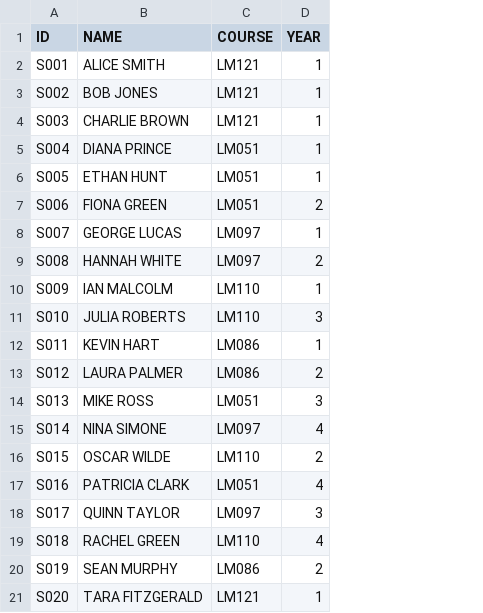
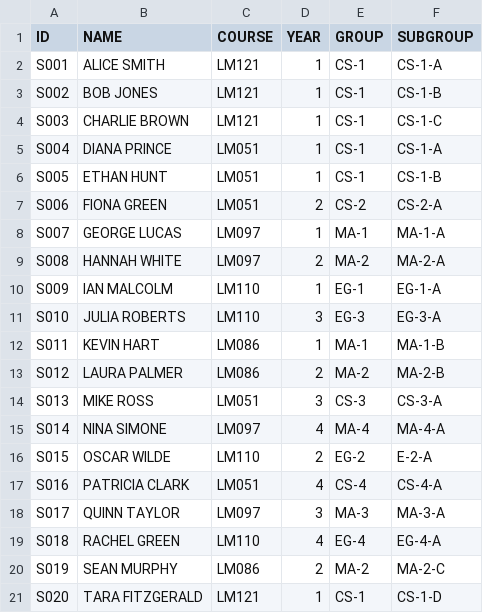
Before and after one commit to CS4013-Project/Timetable, a CSV file: timetablesysytem/src/main/resources/data/students.csv, drawn as a sheet; the diff names each change by its address in the sheet, - before the commit and + after, or states it on an @@ line.

Commit message:
Created StudentGroup logic. Students are now in groups, and divided into subgroups.

```diff
--- a/timetablesysytem/src/main/resources/data/students.csv
+++ b/timetablesysytem/src/main/resources/data/students.csv
+column E (GROUP), rows 2-21: CS-1 | CS-1 | CS-1 | CS-1 | CS-1 | CS-2 | MA-1 | MA-2 | EG-1 | EG-3 | MA-1 | MA-2 | CS-3 | MA-4 | EG-2 | CS-4 | MA-3 | EG-4 | MA-2 | CS-1
+column F (SUBGROUP), rows 2-21: CS-1-A | CS-1-B | CS-1-C | CS-1-A | CS-1-B | CS-2-A | MA-1-A | MA-2-A | EG-1-A | EG-3-A | MA-1-B | MA-2-B | CS-3-A | MA-4-A | E-2-A | CS-4-A | MA-3-A | EG-4-A | MA-2-C | CS-1-D
```
Also changed, not shown: timetablesysytem/src/main/resources/data/terms.csv, timetablesysytem/target/classes/data/students.csv, 8 other files.
